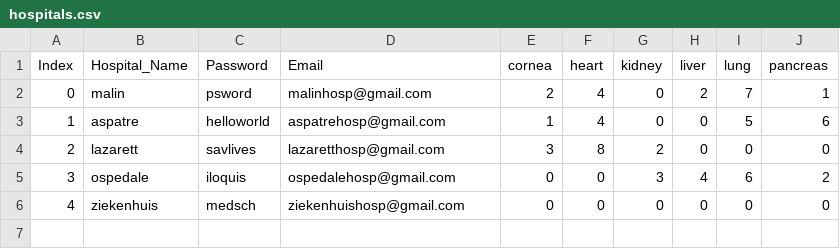
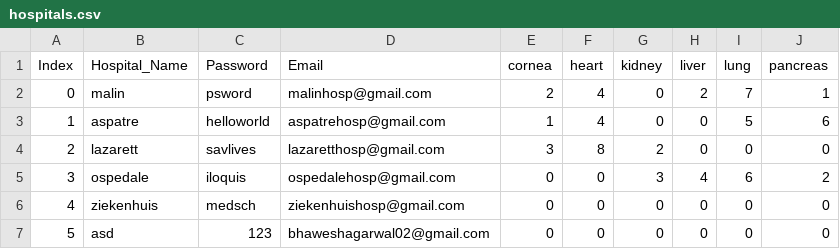
Before and after one commit to Astraxx04/Organ_Procurement_Network, a CSV file: static/Database/hospitals.csv, drawn as a sheet.

```diff
--- a/static/Database/hospitals.csv
+++ b/static/Database/hospitals.csv
@@ -6 +6,2 @@ Index,Hospital_Name,Password,Email,cornea,heart,kidney,liver,lung,pancreas
 4,ziekenhuis,medsch,ziekenhuishosp@gmail.com,0,0,0,0,0,0
+5,asd,123,bhaweshagarwal02@gmail.com,0,0,0,0,0,0
```
Also changed, not shown: 4 other files.
